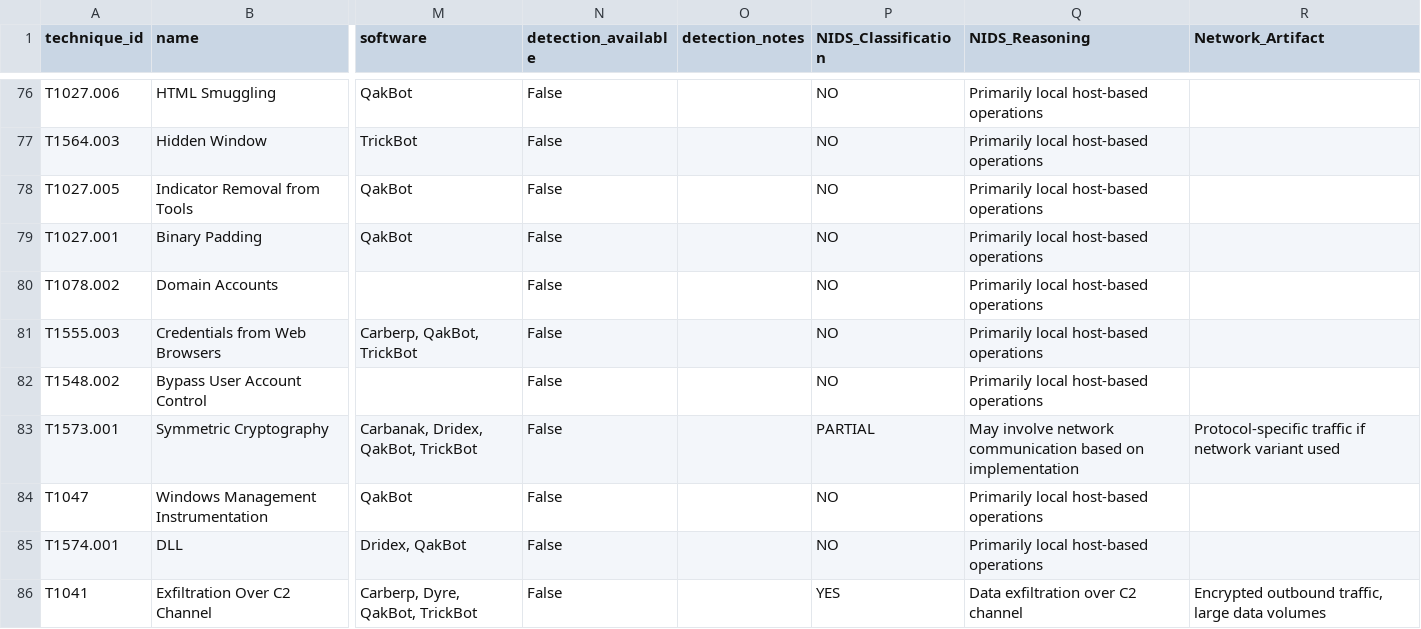
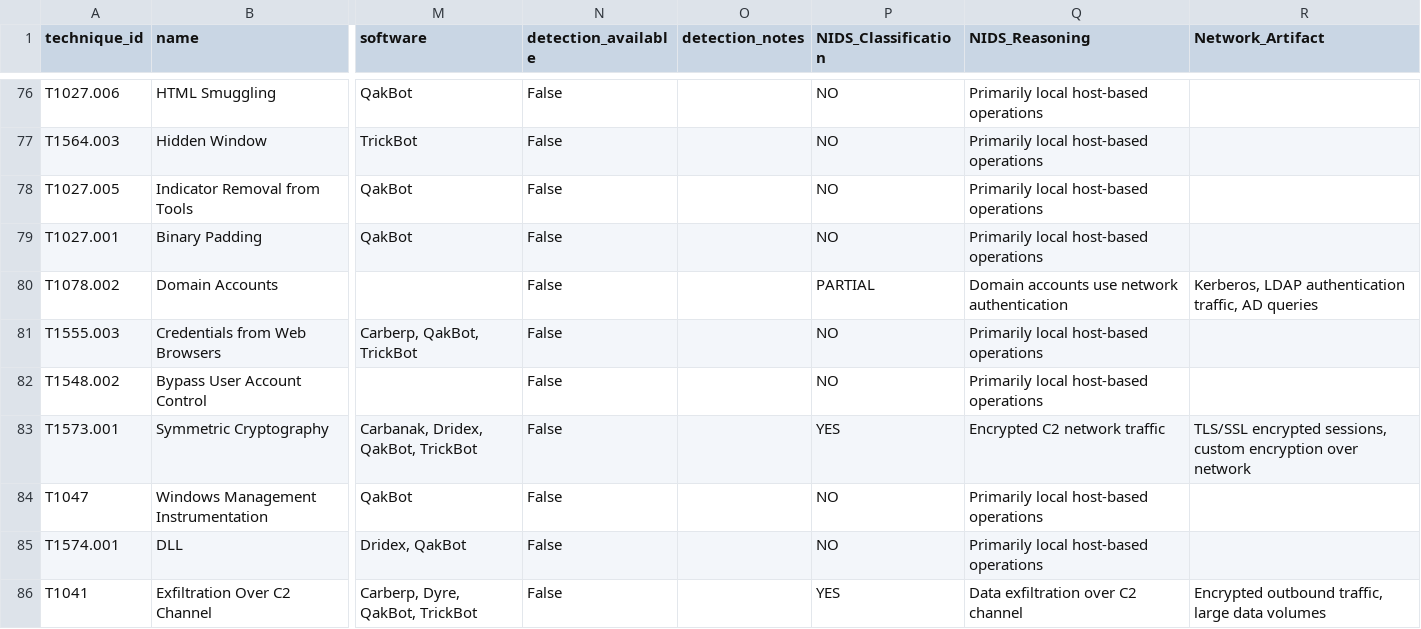
Before and after one commit to adritatori/MITRE_Bank_sector_analysis, a CSV file: banking_analysis_nids_classified_20251222_014928.csv (was banking_analysis_nids_classified_20251222_003800.csv), drawn as a sheet; only a part is shown, gaps mark what is left out; the diff covers the shown part only; the diff names each change by its address in the sheet, - before the commit and + after, or states it on an @@ line.

```diff
--- a/banking_analysis_nids_classified_20251222_003800.csv
+++ b/banking_analysis_nids_classified_20251222_014928.csv
-P80 (NIDS_Classification): NO
+P80 (NIDS_Classification): PARTIAL
-Q80 (NIDS_Reasoning): Primarily local host-based operations
+Q80 (NIDS_Reasoning): Domain accounts use network authentication
-R80 (Network_Artifact): (empty)
+R80 (Network_Artifact): Kerberos, LDAP authentication traffic, AD queries
-P83 (NIDS_Classification): PARTIAL
+P83 (NIDS_Classification): YES
-Q83 (NIDS_Reasoning): May involve network communication based on implementation
+Q83 (NIDS_Reasoning): Encrypted C2 network traffic
-R83 (Network_Artifact): Protocol-specific traffic if network variant used
+R83 (Network_Artifact): TLS/SSL encrypted sessions, custom encryption over network
```
Also changed, not shown: 18 edited cells elsewhere in this file, 2 other files.
